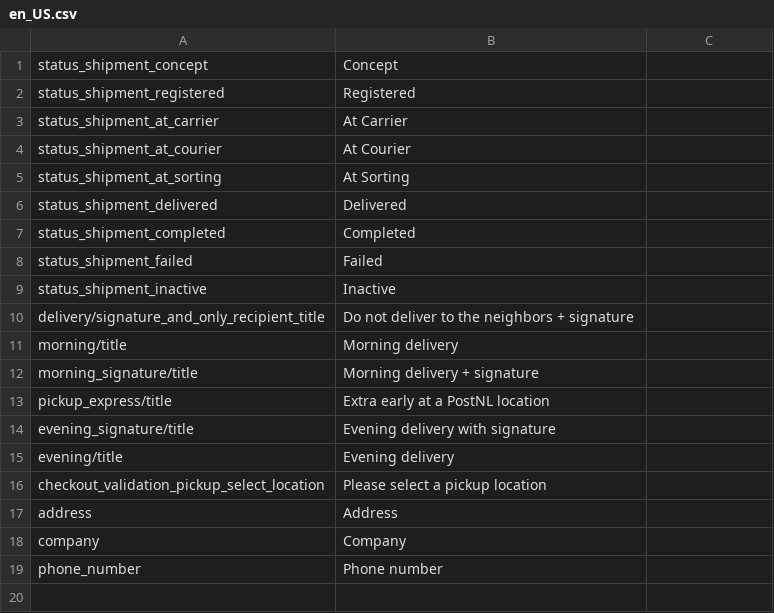
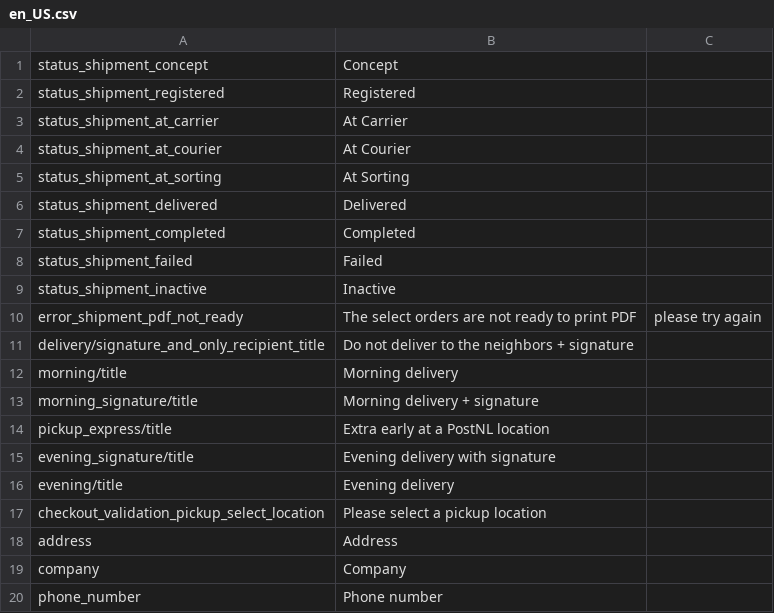
Before and after one commit to MyParcelCOM/magento2-plugin, a CSV file: i18n/en_US.csv, drawn as a sheet.

```diff
--- a/i18n/en_US.csv
+++ b/i18n/en_US.csv
@@ -9,2 +9,3 @@ status_shipment_failed,Failed
 status_shipment_inactive,Inactive
+error_shipment_pdf_not_ready,The select orders are not ready to print PDF, please try again
 delivery/signature_and_only_recipient_title,Do not deliver to the neighbors + signature
```
Also changed, not shown: 1 other file.
